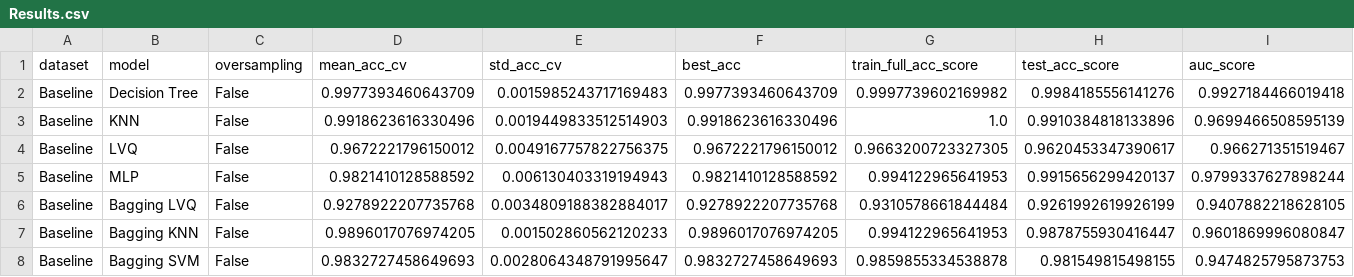
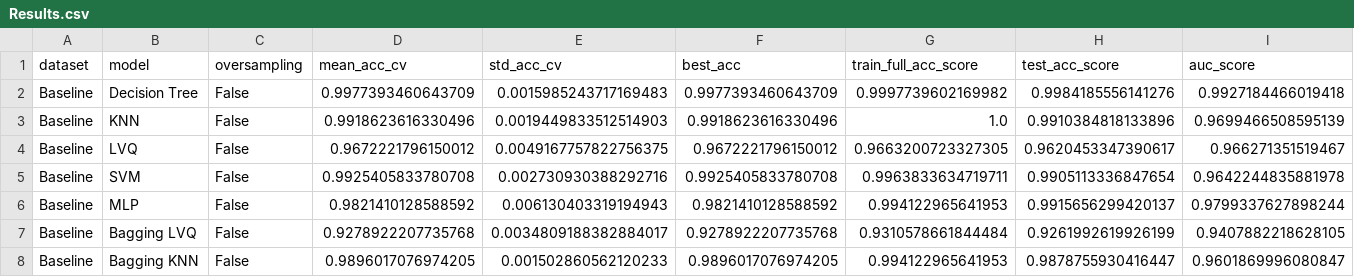
Before and after one commit to IsmaelCesar/solucoes-mineracao-de-dados-2022.1, a CSV file: Results.csv, drawn as a sheet; only a part is shown; the shorter side is filled out with more unchanged rows; rows hold the shown columns only; the diff names each change by its address in the sheet, - before the commit and + after, or states it on an @@ line.

Commit message:
Rodei para o SVM Baseline

```diff
--- a/Results.csv
+++ b/Results.csv
+row 5: Baseline | SVM | False | 0.9925405833780708 | 0.002730930388292716 | 0.9925405833780708 | 0.9963833634719711 | 0.9905113336847654 | 0.9642244835881978
```
Also changed, not shown: 1 other file.
